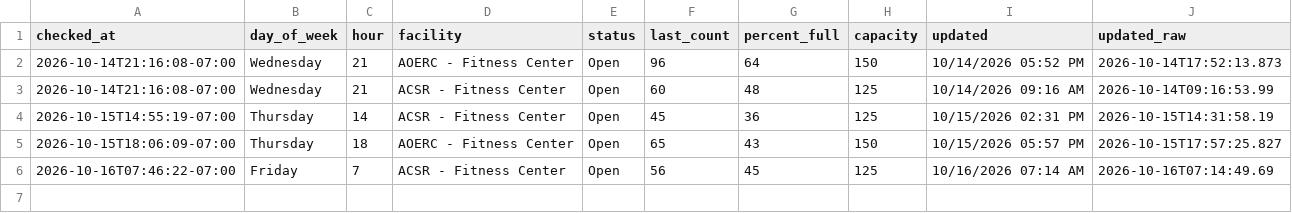
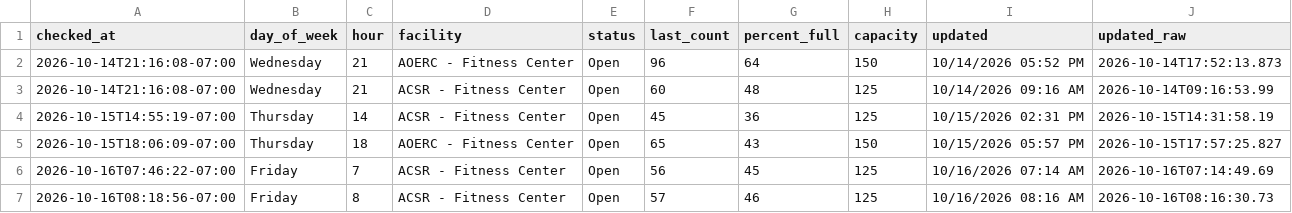
Before and after one commit to allmankm/gym-tracker, a CSV file: data/counts.csv, drawn as a sheet.

```diff
--- a/data/counts.csv
+++ b/data/counts.csv
@@ -6 +6,2 @@ checked_at,day_of_week,hour,facility,status,last_count,percent_full,capacity,upd
 2026-10-16T07:46:22-07:00,Friday,7,ACSR - Fitness Center,Open,56,45,125,10/16/2026 07:14 AM,2026-10-16T07:14:49.69
+2026-10-16T08:18:56-07:00,Friday,8,ACSR - Fitness Center,Open,57,46,125,10/16/2026 08:16 AM,2026-10-16T08:16:30.73
```
